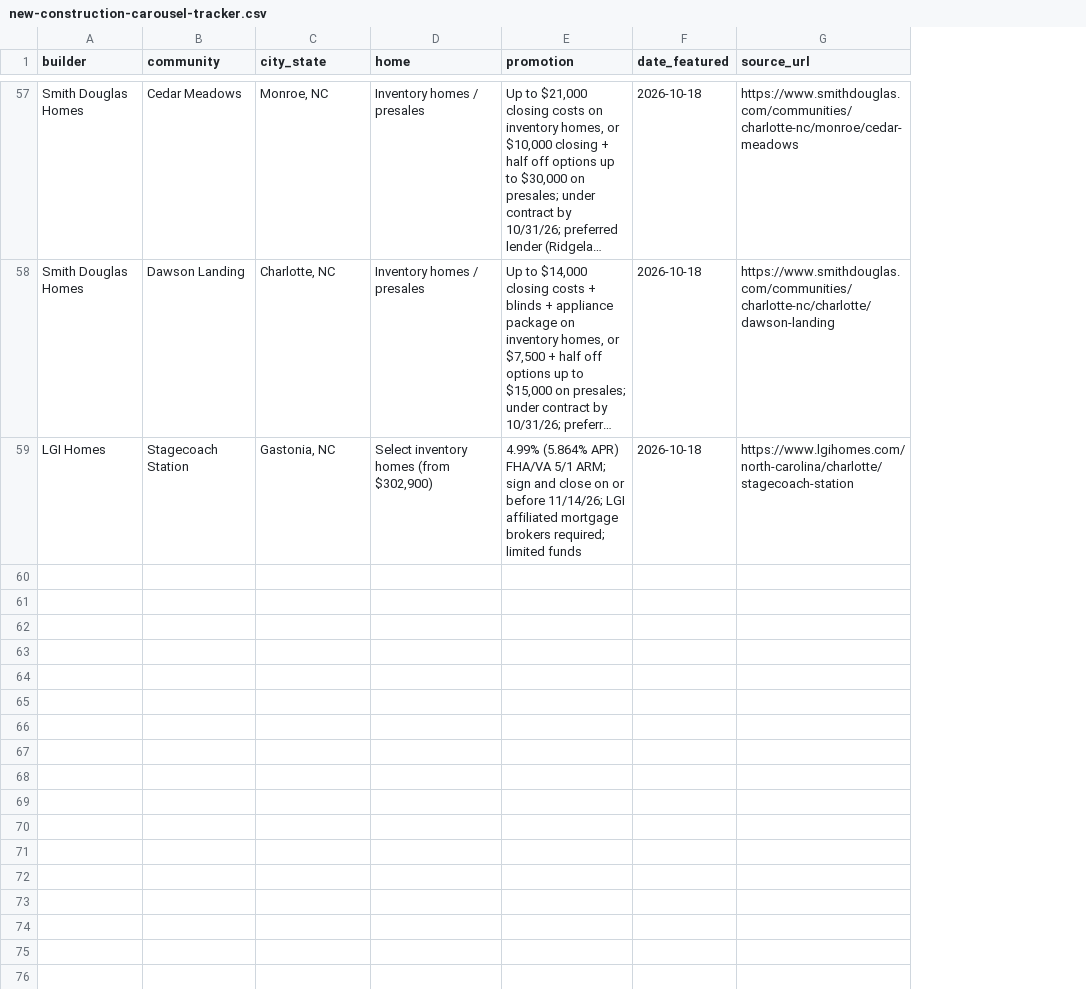
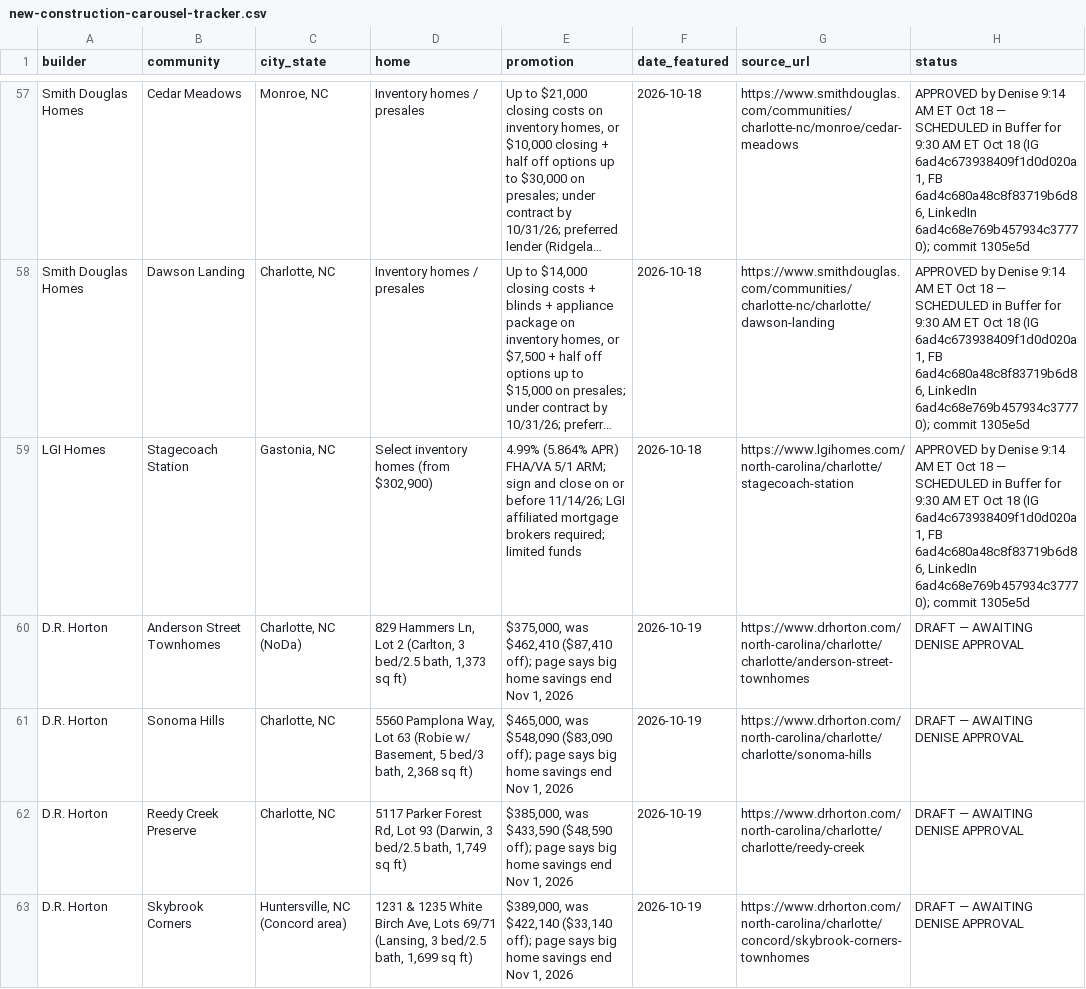
Before and after one commit to deniseGrok/lir-carousels, a CSV file: new-construction-carousel-tracker.csv, drawn as a sheet; only a part is shown, gaps mark what is left out; long unchanged cells end in …; the diff covers the shown part only; the diff names each change by its address in the sheet, - before the commit and + after, or states it on an @@ line.

Commit message:
Oct 19 NC draft: 8 verified Charlotte-metro builder offers (fullbleed_teal, DRAFT) + Short + captions; tracker updated

```diff
--- a/new-construction-carousel-tracker.csv
+++ b/new-construction-carousel-tracker.csv
+column H (status), rows 57-59: all APPROVED by Denise 9:14 AM ET Oct 18 — SCHEDULED in Buffer for 9:30 AM ET Oct 18 (IG 6ad4c673938409f1d0d020a1, FB 6ad4c680a48c8f83719b6d86, LinkedIn 6ad4c68e769b457934c37770); commit 1305e5d
+row 60: D.R. Horton | Anderson Street Townhomes | Charlotte, NC (NoDa) | 829 Hammers Ln, Lot 2 (Carlton, 3 bed/2.5 bath, 1,373 sq ft) | $375,000, was $462,410 ($87,410 off); page says big home savings end Nov 1, 2026 | 2026-10-19 | https://www.drhorton.com/north-carolina/charlotte/charlotte/anderson-street-townhomes | DRAFT — AWAITING DENISE APPROVAL
+row 61: D.R. Horton | Sonoma Hills | Charlotte, NC | 5560 Pamplona Way, Lot 63 (Robie w/ Basement, 5 bed/3 bath, 2,368 sq ft) | $465,000, was $548,090 ($83,090 off); page says big home savings end Nov 1, 2026 | 2026-10-19 | https://www.drhorton.com/north-carolina/charlotte/charlotte/sonoma-hills | DRAFT — AWAITING DENISE APPROVAL
+row 62: D.R. Horton | Reedy Creek Preserve | Charlotte, NC | 5117 Parker Forest Rd, Lot 93 (Darwin, 3 bed/2.5 bath, 1,749 sq ft) | $385,000, was $433,590 ($48,590 off); page says big home savings end Nov 1, 2026 | 2026-10-19 | https://www.drhorton.com/north-carolina/charlotte/charlotte/reedy-creek | DRAFT — AWAITING DENISE APPROVAL
+row 63: D.R. Horton | Skybrook Corners | Huntersville, NC (Concord area) | 1231 & 1235 White Birch Ave, Lots 69/71 (Lansing, 3 bed/2.5 bath, 1,699 sq ft) | $389,000, was $422,140 ($33,140 off); page says big home savings end Nov 1, 2026 | 2026-10-19 | https://www.drhorton.com/north-carolina/charlotte/concord/skybrook-corners-townhomes | DRAFT — AWAITING DENISE APPROVAL
```
Also changed, not shown: 4 added rows elsewhere in this file.
